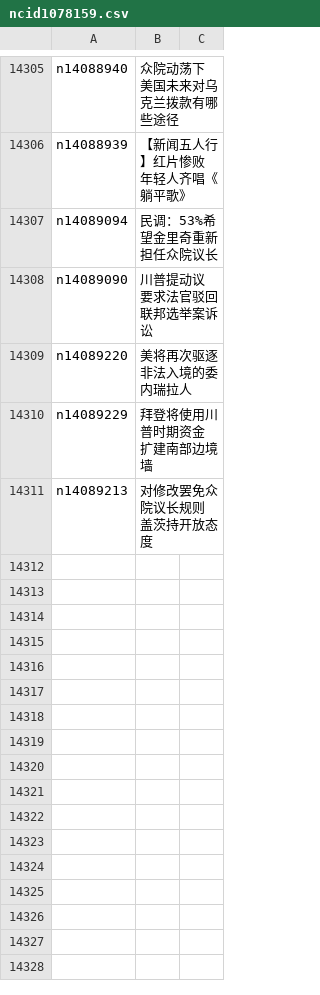
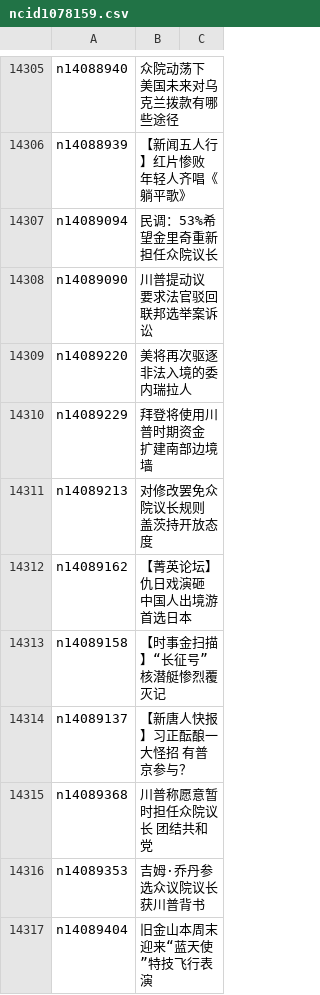
Before and after one commit to epic-marker/epoch-news, a CSV file: indexes/ncid1078159.csv, drawn as a sheet; only a part is shown, gaps mark what is left out; the diff names each change by its address in the sheet, - before the commit and + after, or states it on an @@ line.

```diff
--- a/indexes/ncid1078159.csv
+++ b/indexes/ncid1078159.csv
+row 14312: n14089162 | 【菁英论坛】仇日戏演砸 中国人出境游首选日本
+row 14313: n14089158 | 【时事金扫描】“长征号”核潜艇惨烈覆灭记
+row 14314: n14089137 | 【新唐人快报】习正酝酿一大怪招 有普京参与？
+row 14315: n14089368 | 川普称愿意暂时担任众院议长 团结共和党
+row 14316: n14089353 | 吉姆·乔丹参选众议院议长 获川普背书
+row 14317: n14089404 | 旧金山本周末 迎来“蓝天使 ”特技飞行表演
```
Also changed, not shown: indexes/ncid1078158.csv, indexes/ncid1078160.csv, 56 other files.
